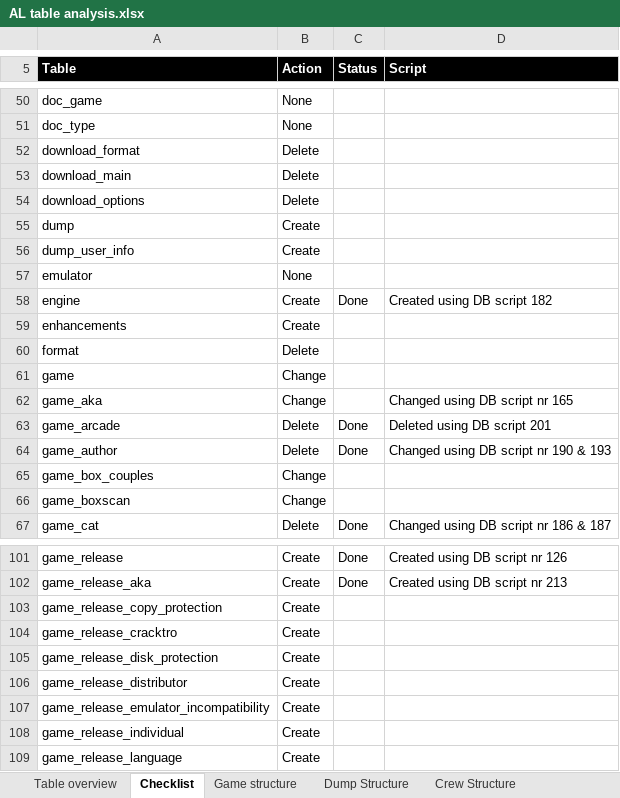
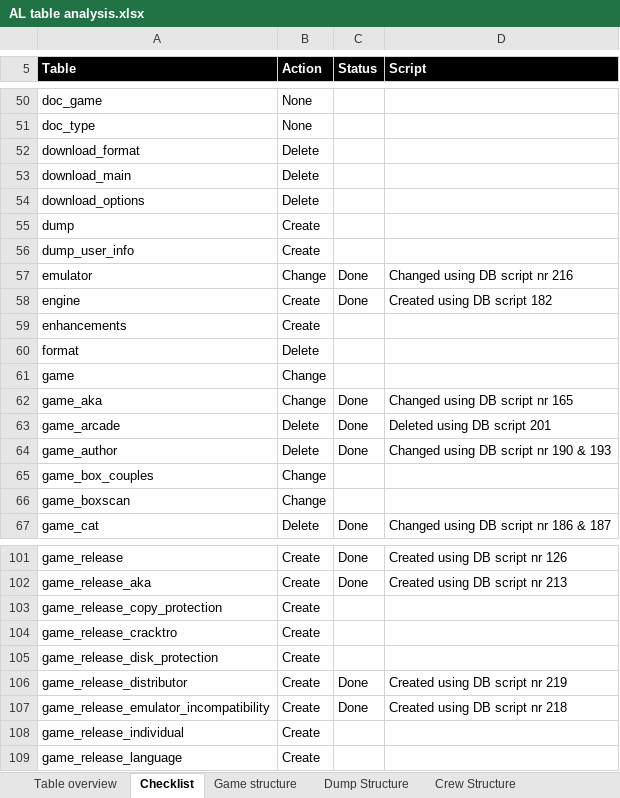
Before and after one commit to atari-legend/skins-and-docs, an Excel workbook: Technical documentation/AL table analysis.xlsx, sheet Checklist, drawn as a sheet; only a part is shown, gaps mark what is left out; values as stored, in another font and other column widths than the file's, no borders; conditional formats not drawn; the diff names each change by its address in the sheet, - before the commit and + after, or states it on an @@ line.

Commit message:
Game release updates
- Emulators
- release distributors
- Layout on game release info box updated
- Config page expanded with release features

```diff
--- a/Technical documentation/AL table analysis.xlsx (sheet Checklist)
+++ b/Technical documentation/AL table analysis.xlsx (sheet Checklist)
-B57 (Action): None
+B57 (Action): Change
-C57 (Status): (empty)
+C57 (Status): Done
-D57 (Script): (empty)
+D57 (Script): Changed using DB script nr 216
-C62 (Status): (empty)
+C62 (Status): Done
-C106:C107 (Status): (empty)
+C106:C107 (Status): Done
-D106 (Script): (empty)
+D106 (Script): Created using DB script nr 219
-D107 (Script): (empty)
+D107 (Script): Created using DB script nr 218
```
